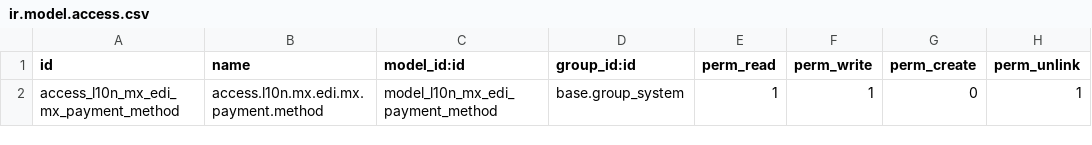
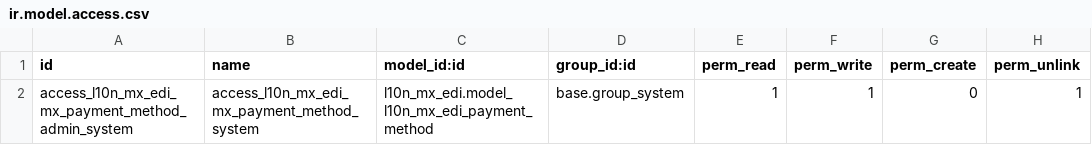
Before and after one commit to ougc27/xe-seguridad, a CSV file: xe_l10n_mx_edi/security/ir.model.access.csv, drawn as a sheet.

Commit message:
[FIX] Change name in security file

```diff
--- a/xe_l10n_mx_edi/security/ir.model.access.csv
+++ b/xe_l10n_mx_edi/security/ir.model.access.csv
@@ -1,2 +1,2 @@
 id,name,model_id:id,group_id:id,perm_read,perm_write,perm_create,perm_unlink
-access_l10n_mx_edi_mx_payment_method,access.l10n.mx.edi.mx.payment.method,model_l10n_mx_edi_payment_method,base.group_system,1,1,0,1
+access_l10n_mx_edi_mx_payment_method_admin_system,access_l10n_mx_edi_mx_payment_method_system,l10n_mx_edi.model_l10n_mx_edi_payment_method,base.group_system,1,1,0,1
```
